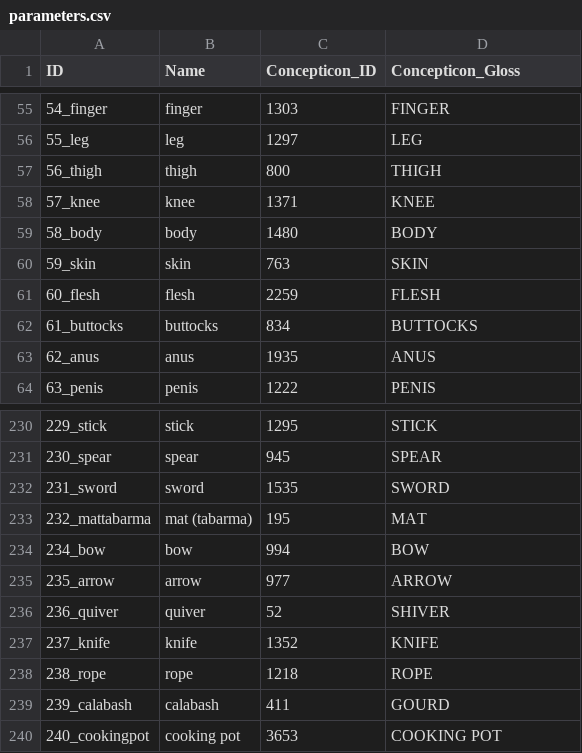
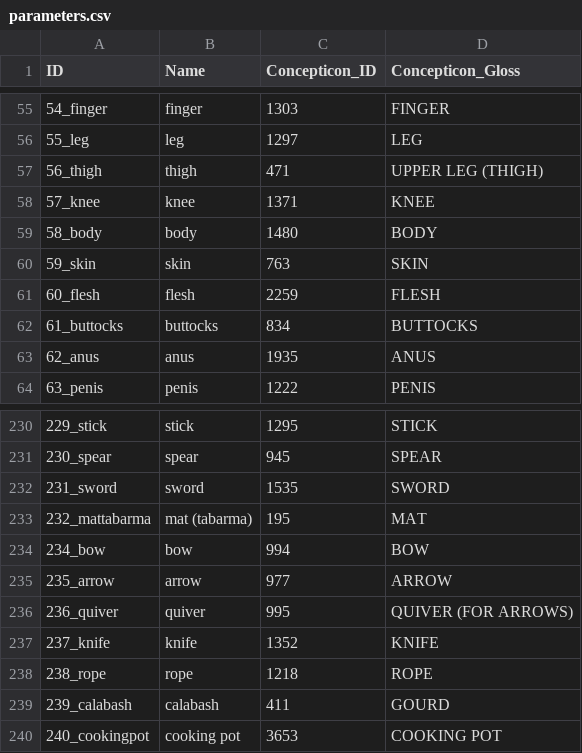
Before and after one commit to lexibank/kraftchadic, a CSV file: cldf/parameters.csv, drawn as a sheet; only a part is shown, gaps mark what is left out.

```diff
--- a/cldf/parameters.csv
+++ b/cldf/parameters.csv
@@ -56,3 +56,3 @@ ID,Name,Concepticon_ID,Concepticon_Gloss
 55_leg,leg,1297,LEG
-56_thigh,thigh,800,THIGH
+56_thigh,thigh,471,UPPER LEG (THIGH)
 57_knee,knee,1371,KNEE
@@ -235,3 +235,3 @@ ID,Name,Concepticon_ID,Concepticon_Gloss
 235_arrow,arrow,977,ARROW
-236_quiver,quiver,52,SHIVER
+236_quiver,quiver,995,QUIVER (FOR ARROWS)
 237_knife,knife,1352,KNIFE
```
Also changed, not shown: 2 other files.
